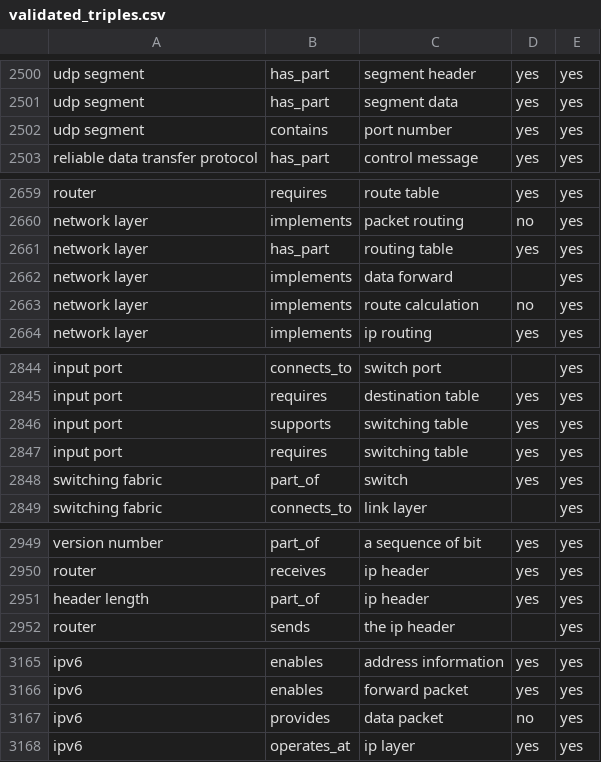
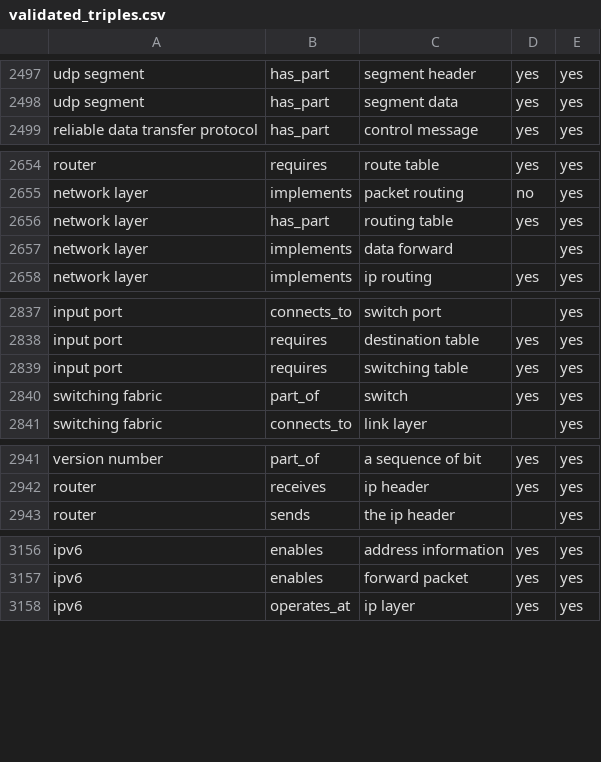
Before and after one commit to hpark727/graphMERT_curricula, a CSV file: networks_kg/validated_triples.csv, drawn as a sheet; only a part is shown, gaps mark what is left out; the diff covers the shown part only; the diff names each change by its address in the sheet, - before the commit and + after, or states it on an @@ line.

Commit message:
Switch to Qwen3-14B, GPT-OSS thinking traces, updated triple coverage

```diff
--- a/networks_kg/validated_triples.csv
+++ b/networks_kg/validated_triples.csv
-row 2502: udp segment | contains | port number | yes | yes
-row 2663: network layer | implements | route calculation | no | yes
-row 2846: input port | supports | switching table | yes | yes
-row 2951: header length | part_of | ip header | yes | yes
-row 3167: ipv6 | provides | data packet | no | yes
```
Also changed, not shown: 15 removed rows elsewhere in this file, 1 other file.
